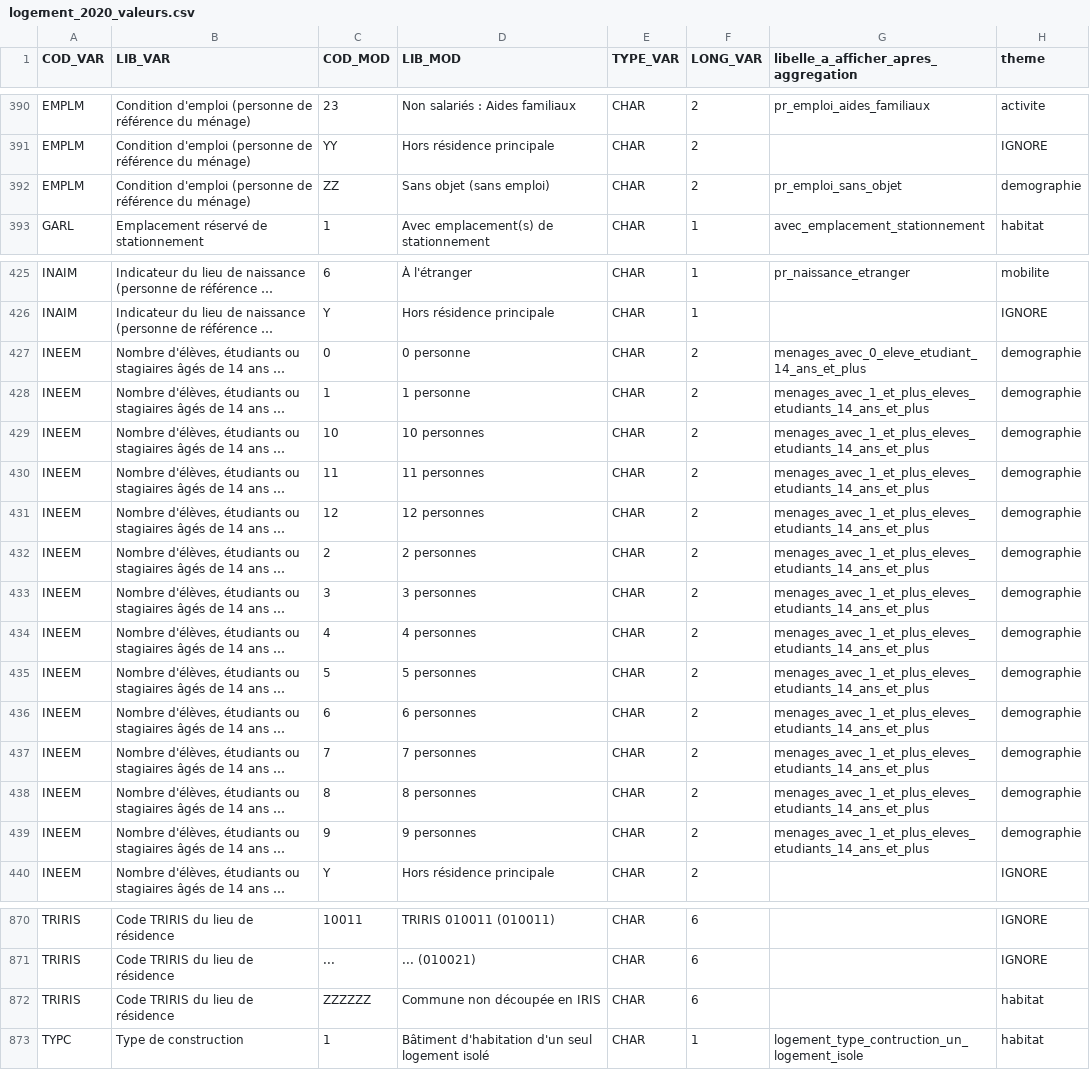
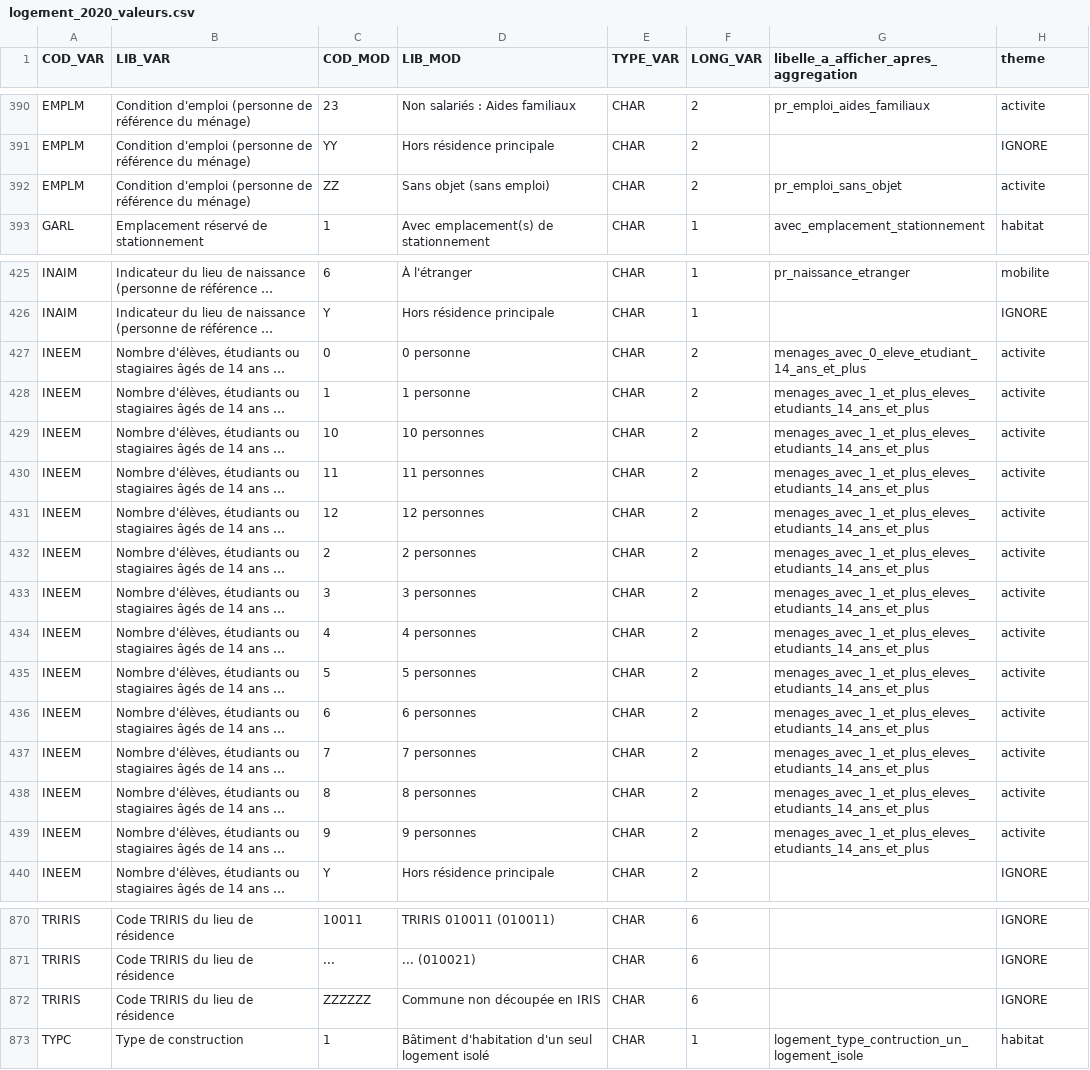
Before and after one commit to make-open-data/make-open-data, a CSV file: 4_seeds/logement_2020_valeurs.csv, drawn as a sheet; only a part is shown, gaps mark what is left out; long unchanged cells end in …; the diff names each change by its address in the sheet, - before the commit and + after, or states it on an @@ line.

```diff
--- a/4_seeds/logement_2020_valeurs.csv
+++ b/4_seeds/logement_2020_valeurs.csv
-H392 (theme): demographie
+H392 (theme): activite
-H427:H439 (theme): demographie
+H427:H439 (theme): activite
-H872 (theme): habitat
+H872 (theme): IGNORE
```
Also changed, not shown: 13 other files.
